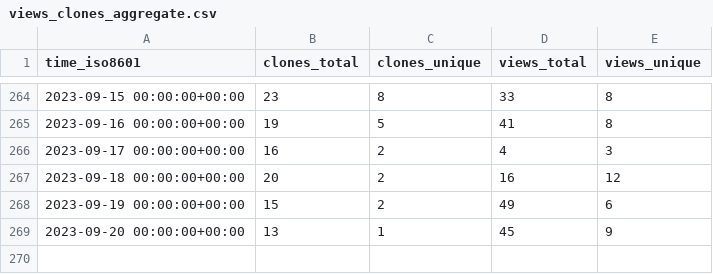
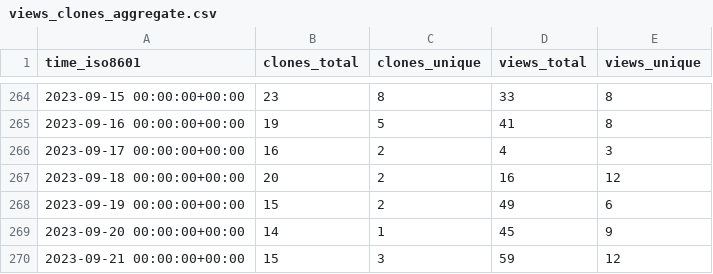
Before and after one commit to dbpunk-labs/state, a CSV file: dbpunk-labs/db3/ghrs-data/views_clones_aggregate.csv, drawn as a sheet; only a part is shown, gaps mark what is left out.

```diff
--- a/dbpunk-labs/db3/ghrs-data/views_clones_aggregate.csv
+++ b/dbpunk-labs/db3/ghrs-data/views_clones_aggregate.csv
@@ -268,2 +268,3 @@ time_iso8601,clones_total,clones_unique,views_total,views_unique
 2023-09-19 00:00:00+00:00,15,2,49,6
-2023-09-20 00:00:00+00:00,13,1,45,9
+2023-09-20 00:00:00+00:00,14,1,45,9
+2023-09-21 00:00:00+00:00,15,3,59,12
```
Also changed, not shown: 1 other file.
